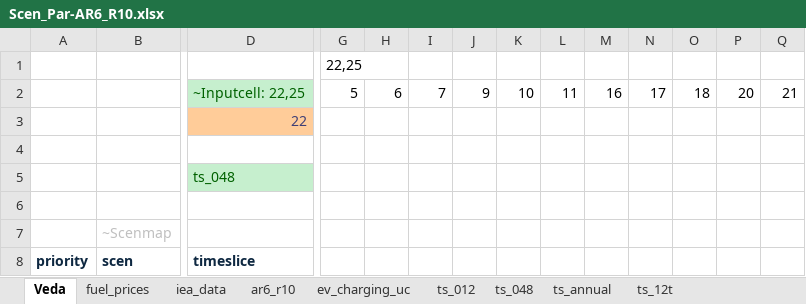
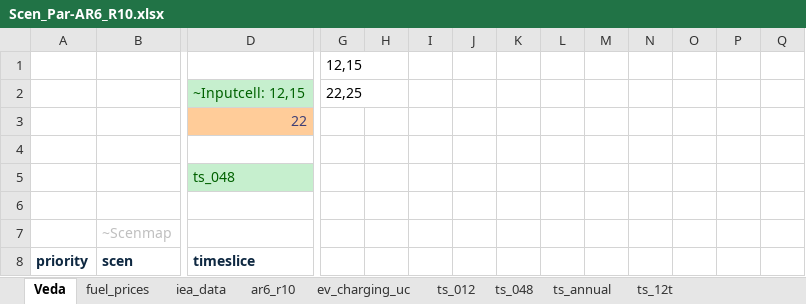
Before and after one commit to akanudia/VerveStacks_NZL_EECA, an Excel workbook: SuppXLS/Scen_Par-AR6_R10.xlsx, sheet Veda, drawn as a sheet; only a part is shown, gaps mark what is left out; values as stored, in another font and other column widths than the file's, no borders; charts and pictures not drawn; removed rows and columns are numbered as before the commit, all else as after; rows hold the shown columns only; the diff names each change by its address in the sheet, - before the commit and + after, or states it on an @@ line.

Commit message:
Update Scen_Par-AR6_R10.xlsx

```diff
--- a/SuppXLS/Scen_Par-AR6_R10.xlsx (sheet Veda)
+++ b/SuppXLS/Scen_Par-AR6_R10.xlsx (sheet Veda)
-G1: 22,25
+G1: 12,15
-row 2:  |  | ~Inputcell: 22,25 | 5 | 6 | 7 | 9 | 10 | 11 | 16 | 17 | 18 | 20 | 21
+row 2:  |  | ~Inputcell: 12,15 | 22,25
```
